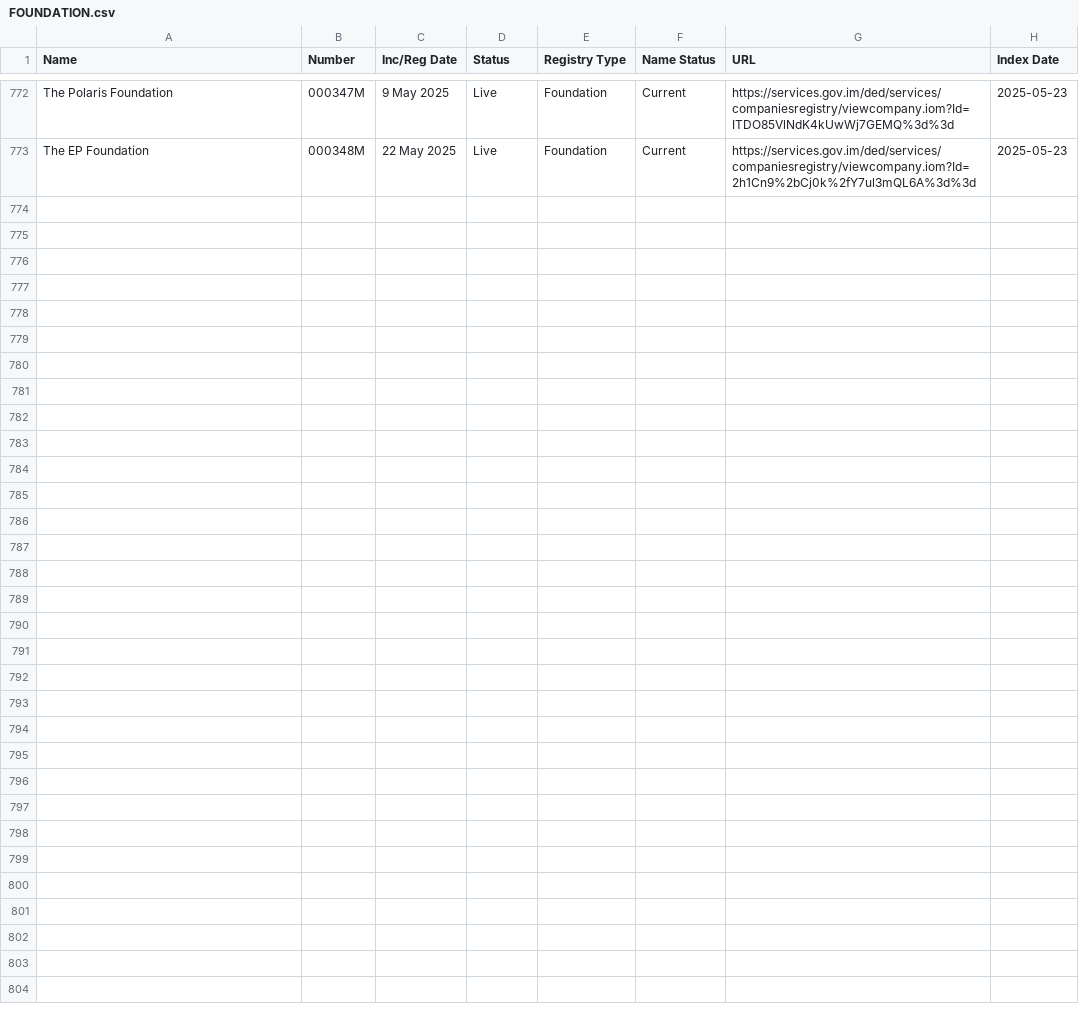
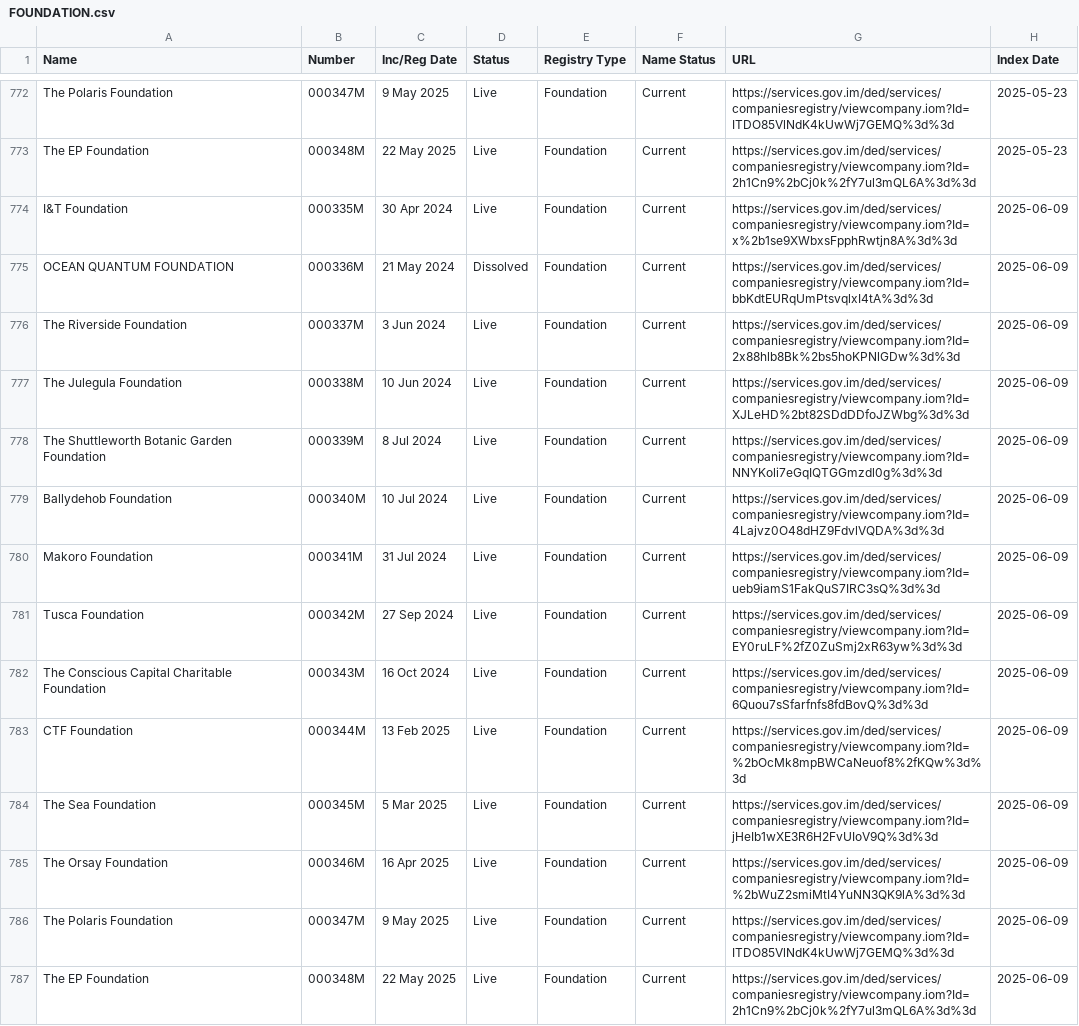
Before and after one commit to dankarran/isleofman-opendata, a CSV file: data/gov.im/companies/sources/search/names/FOUNDATION.csv, drawn as a sheet; only a part is shown, gaps mark what is left out; the diff names each change by its address in the sheet, - before the commit and + after, or states it on an @@ line.

```diff
--- a/data/gov.im/companies/sources/search/names/FOUNDATION.csv
+++ b/data/gov.im/companies/sources/search/names/FOUNDATION.csv
+row 774: I&T Foundation | 000335M | 30 Apr 2024 | Live | Foundation | Current | https://services.gov.im/ded/services/companiesregistry/viewcompany.iom?Id=x%2b1se9XWbxsFpphRwtjn8A%3d%3d | 2025-06-09
+row 775: OCEAN QUANTUM FOUNDATION | 000336M | 21 May 2024 | Dissolved | Foundation | Current | https://services.gov.im/ded/services/companiesregistry/viewcompany.iom?Id=bbKdtEURqUmPtsvqlxI4tA%3d%3d | 2025-06-09
+row 776: The Riverside Foundation | 000337M | 3 Jun 2024 | Live | Foundation | Current | https://services.gov.im/ded/services/companiesregistry/viewcompany.iom?Id=2x88hlb8Bk%2bs5hoKPNlGDw%3d%3d | 2025-06-09
+row 777: The Julegula Foundation | 000338M | 10 Jun 2024 | Live | Foundation | Current | https://services.gov.im/ded/services/companiesregistry/viewcompany.iom?Id=XJLeHD%2bt82SDdDDfoJZWbg%3d%3d | 2025-06-09
+row 778: The Shuttleworth Botanic Garden Foundation | 000339M | 8 Jul 2024 | Live | Foundation | Current | https://services.gov.im/ded/services/companiesregistry/viewcompany.iom?Id=NNYKoli7eGqIQTGGmzdl0g%3d%3d | 2025-06-09
+row 779: Ballydehob Foundation | 000340M | 10 Jul 2024 | Live | Foundation | Current | https://services.gov.im/ded/services/companiesregistry/viewcompany.iom?Id=4Lajvz0O48dHZ9FdvlVQDA%3d%3d | 2025-06-09
+row 780: Makoro Foundation | 000341M | 31 Jul 2024 | Live | Foundation | Current | https://services.gov.im/ded/services/companiesregistry/viewcompany.iom?Id=ueb9iamS1FakQuS7IRC3sQ%3d%3d | 2025-06-09
+row 781: Tusca Foundation | 000342M | 27 Sep 2024 | Live | Foundation | Current | https://services.gov.im/ded/services/companiesregistry/viewcompany.iom?Id=EY0ruLF%2fZ0ZuSmj2xR63yw%3d%3d | 2025-06-09
+row 782: The Conscious Capital Charitable Foundation | 000343M | 16 Oct 2024 | Live | Foundation | Current | https://services.gov.im/ded/services/companiesregistry/viewcompany.iom?Id=6Quou7sSfarfnfs8fdBovQ%3d%3d | 2025-06-09
+row 783: CTF Foundation | 000344M | 13 Feb 2025 | Live | Foundation | Current | https://services.gov.im/ded/services/companiesregistry/viewcompany.iom?Id=%2bOcMk8mpBWCaNeuof8%2fKQw%3d%3d | 2025-06-09
+row 784: The Sea Foundation | 000345M | 5 Mar 2025 | Live | Foundation | Current | https://services.gov.im/ded/services/companiesregistry/viewcompany.iom?Id=jHeIb1wXE3R6H2FvUIoV9Q%3d%3d | 2025-06-09
+row 785: The Orsay Foundation | 000346M | 16 Apr 2025 | Live | Foundation | Current | https://services.gov.im/ded/services/companiesregistry/viewcompany.iom?Id=%2bWuZ2smiMtI4YuNN3QK9lA%3d%3d | 2025-06-09
+row 786: The Polaris Foundation | 000347M | 9 May 2025 | Live | Foundation | Current | https://services.gov.im/ded/services/companiesregistry/viewcompany.iom?Id=ITDO85VlNdK4kUwWj7GEMQ%3d%3d | 2025-06-09
+row 787: The EP Foundation | 000348M | 22 May 2025 | Live | Foundation | Current | https://services.gov.im/ded/services/companiesregistry/viewcompany.iom?Id=2h1Cn9%2bCj0k%2fY7ul3mQL6A%3d%3d | 2025-06-09
```
Also changed, not shown: data/gov.im/companies/sources/search/names/INC.csv, data/gov.im/companies/sources/search/names/PARTNER.csv, 43 other files.
